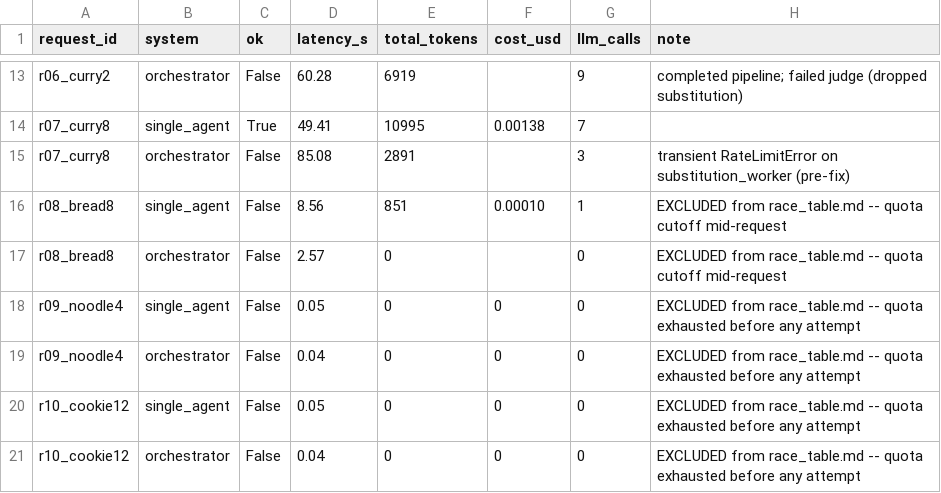
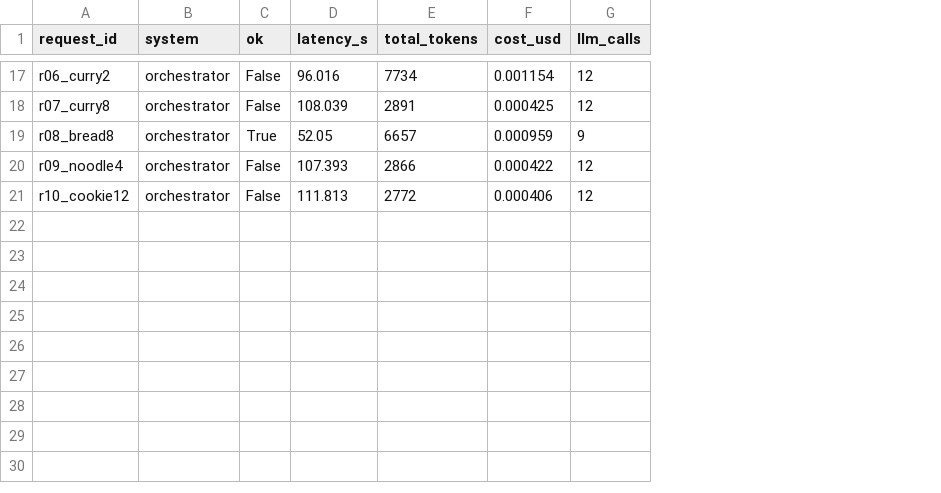
Before and after one commit to Digvijay2197/demo, a CSV file: docs/week10/race.csv, drawn as a sheet; only a part is shown, gaps mark what is left out; removed rows and columns are numbered as before the commit, all else as after; the diff covers the shown part only; the diff names each change by its address in the sheet, - before the commit and + after, or states it on an @@ line.

```diff
--- a/docs/week10/race.csv
+++ b/docs/week10/race.csv
-column H (note), row 13: completed pipeline; failed judge (dropped substitution); row 15: transient RateLimitError on substitution_worker (pre-fix); row 19: EXCLUDED from race_table.md -- quota exhausted before any attempt; row 21: EXCLUDED from race_table.md -- quota exhausted before any attempt
-D17 (latency_s): 60.28
+D17 (latency_s): 96.016
-E17 (total_tokens): 6919
+E17 (total_tokens): 7734
-F17 (cost_usd): (empty)
+F17 (cost_usd): 0.001154
-G17 (llm_calls): 9
+G17 (llm_calls): 12
-row 14: r07_curry8 | single_agent | True | 49.41 | 10995 | 0.00138 | 7
-D18 (latency_s): 85.08
+D18 (latency_s): 108.039
-F18 (cost_usd): (empty)
+F18 (cost_usd): 0.000425
-G18 (llm_calls): 3
+G18 (llm_calls): 12
-row 16: r08_bread8 | single_agent | False | 8.56 | 851 | 0.00010 | 1 | EXCLUDED from race_table.md -- quota cutoff mid-request
-row 17: r08_bread8 | orchestrator | False | 2.57 | 0 |  | 0 | EXCLUDED from race_table.md -- quota cutoff mid-request
-row 18: r09_noodle4 | single_agent | False | 0.05 | 0 | 0 | 0 | EXCLUDED from race_table.md -- quota exhausted before any attempt
+row 19: r08_bread8 | orchestrator | True | 52.05 | 6657 | 0.000959 | 9
-D20 (latency_s): 0.04
+D20 (latency_s): 107.393
-E20 (total_tokens): 0
+E20 (total_tokens): 2866
-F20 (cost_usd): 0
+F20 (cost_usd): 0.000422
-G20 (llm_calls): 0
+G20 (llm_calls): 12
-row 20: r10_cookie12 | single_agent | False | 0.05 | 0 | 0 | 0 | EXCLUDED from race_table.md -- quota exhausted before any attempt
-D21 (latency_s): 0.04
+D21 (latency_s): 111.813
-E21 (total_tokens): 0
+E21 (total_tokens): 2772
-F21 (cost_usd): 0
+F21 (cost_usd): 0.000406
-G21 (llm_calls): 0
+G21 (llm_calls): 12
```
Also changed, not shown: 10 added rows, 6 removed rows and 13 edited cells elsewhere in this file, 55 other files.
